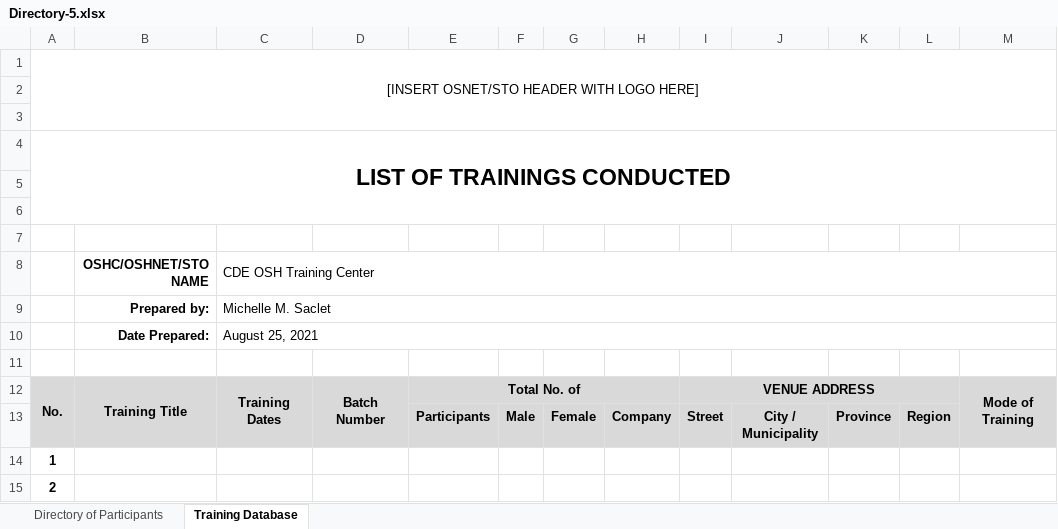
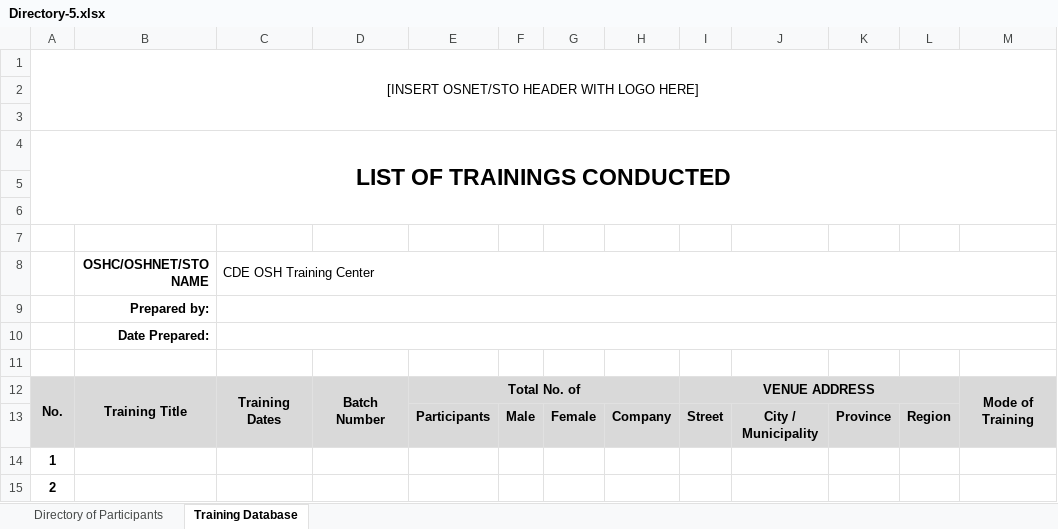
Before and after one commit to josephbaria24/tms-railway, an Excel workbook: templates/Directory-5.xlsx, sheet Training Database, drawn as a sheet; only a part is shown; values as stored, in another font and other column widths than the file's, no borders; the diff names each change by its address in the sheet, - before the commit and + after, or states it on an @@ line.

```diff
--- a/templates/Directory-5.xlsx (sheet Training Database)
+++ b/templates/Directory-5.xlsx (sheet Training Database)
-C9 (CDE OSH Training Center): Michelle M. Saclet
+C9 (CDE OSH Training Center): (empty)
-C10 (CDE OSH Training Center): August 25, 2021
+C10 (CDE OSH Training Center): (empty)
```
Also changed, not shown: sheet Directory of Participants, templates/Directory-0.xlsx, templates/Directory-150.xlsx, 11 other files.
